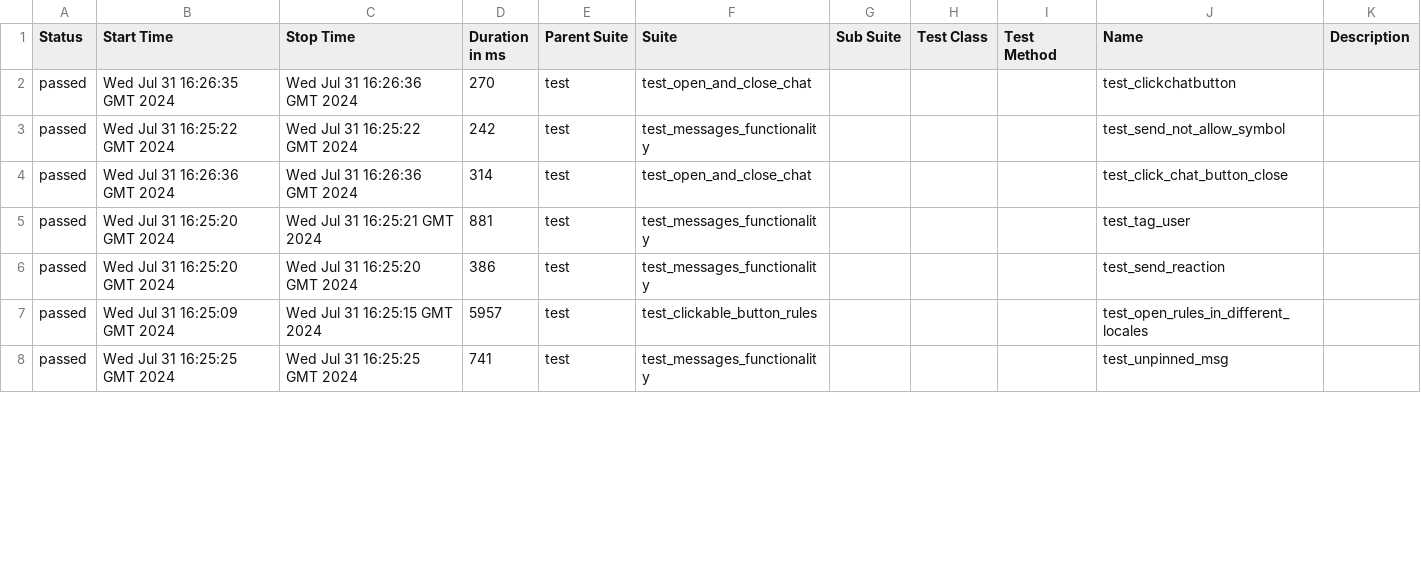
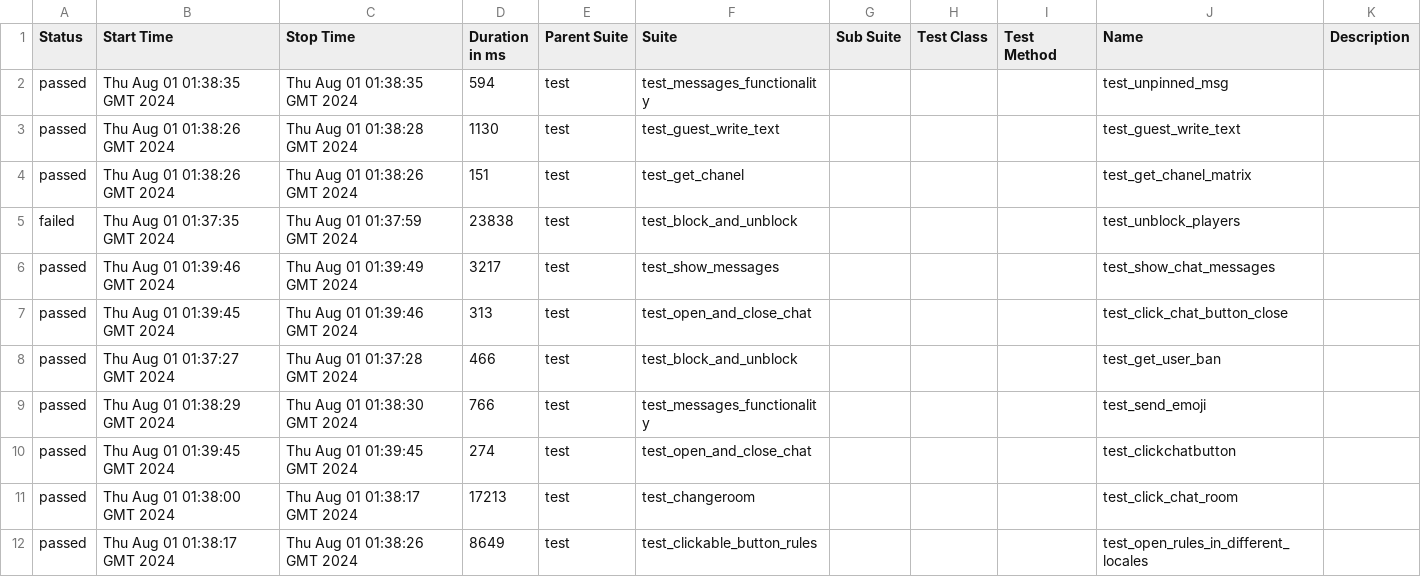
Before and after one commit to VladimirSaf95/ChatProject, a CSV file: data/suites.csv, drawn as a sheet; only a part is shown; the diff covers the shown part only.

```diff
--- a/data/suites.csv
+++ b/data/suites.csv
@@ -1,8 +1,12 @@
 "Status","Start Time","Stop Time","Duration in ms","Parent Suite","Suite","Sub Suite","Test Class","Test Method","Name","Description"
-"passed","Wed Jul 31 16:26:35 GMT 2024","Wed Jul 31 16:26:36 GMT 2024","270","test","test_open_and_close_chat","","","","test_clickchatbutton",""
-"passed","Wed Jul 31 16:25:22 GMT 2024","Wed Jul 31 16:25:22 GMT 2024","242","test","test_messages_functionality","","","","test_send_not_allow_symbol",""
-"passed","Wed Jul 31 16:26:36 GMT 2024","Wed Jul 31 16:26:36 GMT 2024","314","test","test_open_and_close_chat","","","","test_click_chat_button_close",""
-"passed","Wed Jul 31 16:25:20 GMT 2024","Wed Jul 31 16:25:21 GMT 2024","881","test","test_messages_functionality","","","","test_tag_user",""
-"passed","Wed Jul 31 16:25:20 GMT 2024","Wed Jul 31 16:25:20 GMT 2024","386","test","test_messages_functionality","","","","test_send_reaction",""
-"passed","Wed Jul 31 16:25:09 GMT 2024","Wed Jul 31 16:25:15 GMT 2024","5957","test","test_clickable_button_rules","","","","test_open_rules_in_different_locales",""
-"passed","Wed Jul 31 16:25:25 GMT 2024","Wed Jul 31 16:25:25 GMT 2024","741","test","test_messages_functionality","","","","test_unpinned_msg",""
+"passed","Thu Aug 01 01:38:35 GMT 2024","Thu Aug 01 01:38:35 GMT 2024","594","test","test_messages_functionality","","","","test_unpinned_msg",""
+"passed","Thu Aug 01 01:38:26 GMT 2024","Thu Aug 01 01:38:28 GMT 2024","1130","test","test_guest_write_text","","","","test_guest_write_text",""
+"passed","Thu Aug 01 01:38:26 GMT 2024","Thu Aug 01 01:38:26 GMT 2024","151","test","test_get_chanel","","","","test_get_chanel_matrix",""
+"failed","Thu Aug 01 01:37:35 GMT 2024","Thu Aug 01 01:37:59 GMT 2024","23838","test","test_block_and_unblock","","","","test_unblock_players",""
+"passed","Thu Aug 01 01:39:46 GMT 2024","Thu Aug 01 01:39:49 GMT 2024","3217","test","test_show_messages","","","","test_show_chat_messages",""
+"passed","Thu Aug 01 01:39:45 GMT 2024","Thu Aug 01 01:39:46 GMT 2024","313","test","test_open_and_close_chat","","","","test_click_chat_button_close",""
+"passed","Thu Aug 01 01:37:27 GMT 2024","Thu Aug 01 01:37:28 GMT 2024","466","test","test_block_and_unblock","","","","test_get_user_ban",""
+"passed","Thu Aug 01 01:38:29 GMT 2024","Thu Aug 01 01:38:30 GMT 2024","766","test","test_messages_functionality","","","","test_send_emoji",""
+"passed","Thu Aug 01 01:39:45 GMT 2024","Thu Aug 01 01:39:45 GMT 2024","274","test","test_open_and_close_chat","","","","test_clickchatbutton",""
+"passed","Thu Aug 01 01:38:00 GMT 2024","Thu Aug 01 01:38:17 GMT 2024","17213","test","test_changeroom","","","","test_click_chat_room",""
+"passed","Thu Aug 01 01:38:17 GMT 2024","Thu Aug 01 01:38:26 GMT 2024","8649","test","test_clickable_button_rules","","","","test_open_rules_in_different_locales",""
```
Also changed, not shown: 1 added row, 5 removed rows and 54 edited cells elsewhere in this file, data/behaviors.csv, 40 other files.
